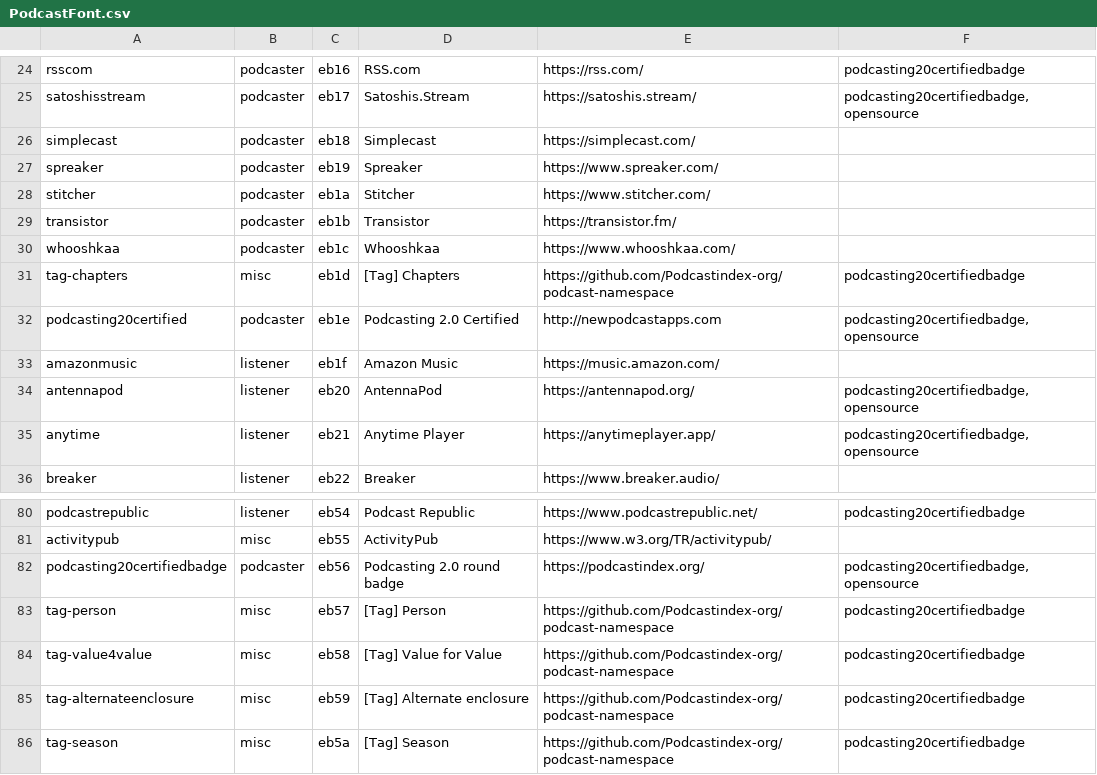
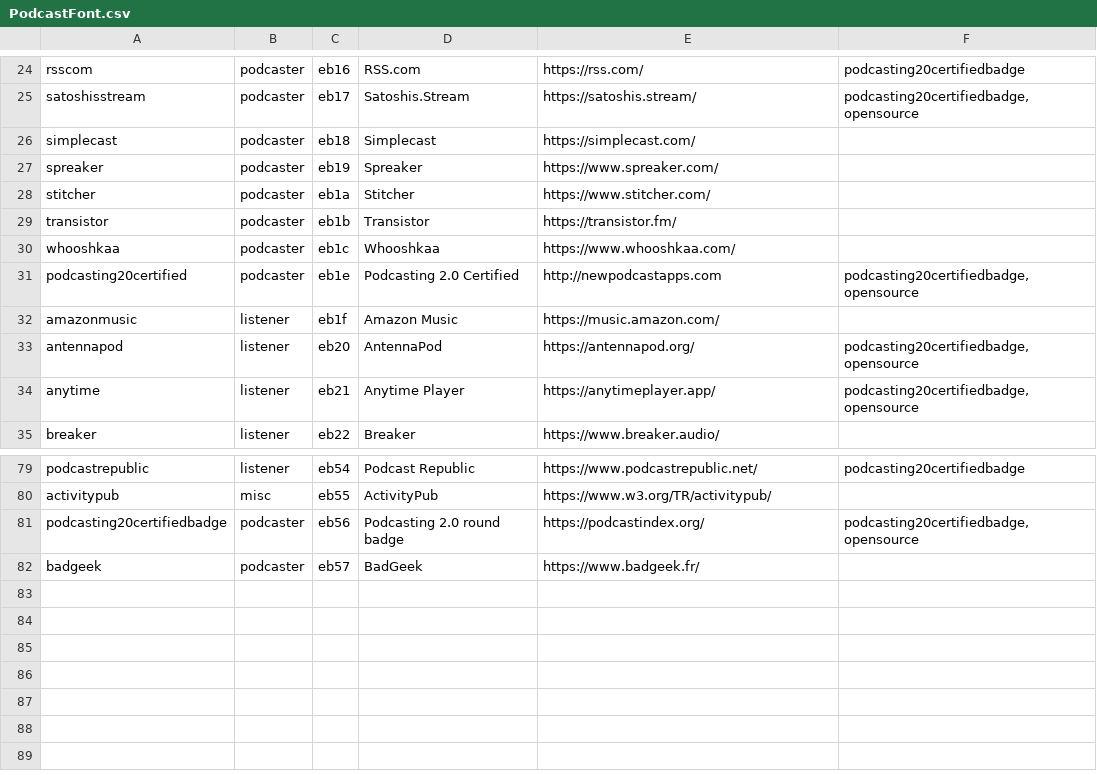
Before and after one commit to leoherzog/podcastfont, a CSV file: src/character-map/PodcastFont.csv, drawn as a sheet; only a part is shown, gaps mark what is left out.

```diff
--- a/src/character-map/PodcastFont.csv
+++ b/src/character-map/PodcastFont.csv
@@ -30,3 +30,2 @@ transistor;podcaster;eb1b;Transistor;https://transistor.fm/;
 whooshkaa;podcaster;eb1c;Whooshkaa;https://www.whooshkaa.com/;
-tag-chapters;misc;eb1d;[Tag] Chapters;https://github.com/Podcastindex-org/podcast-namespace;podcasting20certifiedbadge
 podcasting20certified;podcaster;eb1e;Podcasting 2.0 Certified;http://newpodcastapps.com;podcasting20certifiedbadge,opensource
@@ -82,5 +81,2 @@ activitypub;misc;eb55;ActivityPub;https://www.w3.org/TR/activitypub/;
 podcasting20certifiedbadge;podcaster;eb56;Podcasting 2.0 round badge;https://podcastindex.org/;podcasting20certifiedbadge,opensource
-tag-person;misc;eb57;[Tag] Person;https://github.com/Podcastindex-org/podcast-namespace;podcasting20certifiedbadge
-tag-value4value;misc;eb58;[Tag] Value for Value;https://github.com/Podcastindex-org/podcast-namespace;podcasting20certifiedbadge
-tag-alternateenclosure;misc;eb59;[Tag] Alternate enclosure;https://github.com/Podcastindex-org/podcast-namespace;podcasting20certifiedbadge
-tag-season;misc;eb5a;[Tag] Season;https://github.com/Podcastindex-org/podcast-namespace;podcasting20certifiedbadge
+badgeek;podcaster;eb57;BadGeek;https://www.badgeek.fr/;
```
Also changed, not shown: src/character-map/FontAwesome.csv, 2 other files.
